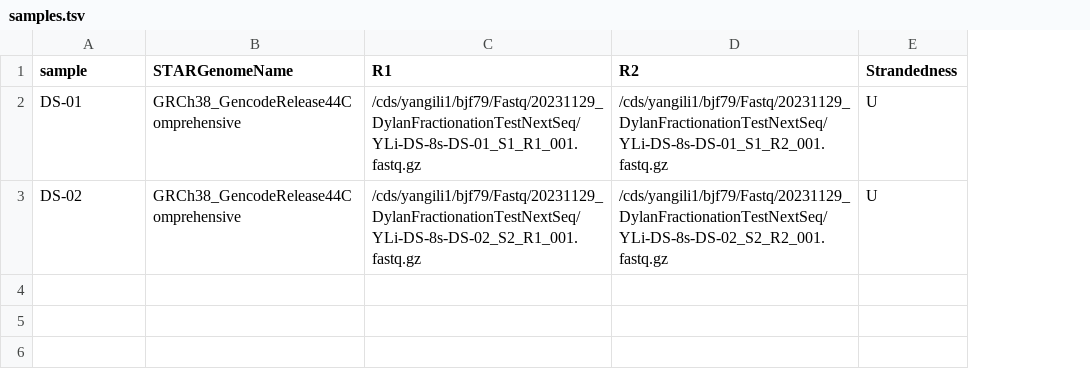
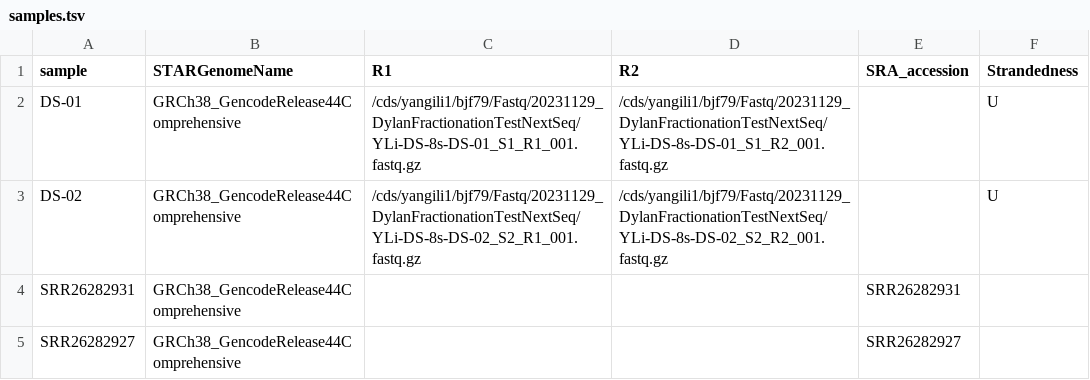
Before and after one commit to bfairkun/snakemake-workflow_rna-seq, a TSV file: config/samples.tsv, drawn as a sheet; the diff names each change by its address in the sheet, - before the commit and + after, or states it on an @@ line.

Commit message:
Added schema validation and ability to take SRA accessions

```diff
--- a/config/samples.tsv
+++ b/config/samples.tsv
+column E (SRA_accession), empty
+row 4: SRR26282931 | GRCh38_GencodeRelease44Comprehensive |  |  | SRR26282931
+row 5: SRR26282927 | GRCh38_GencodeRelease44Comprehensive |  |  | SRR26282927
```
Also changed, not shown: 6 other files.
